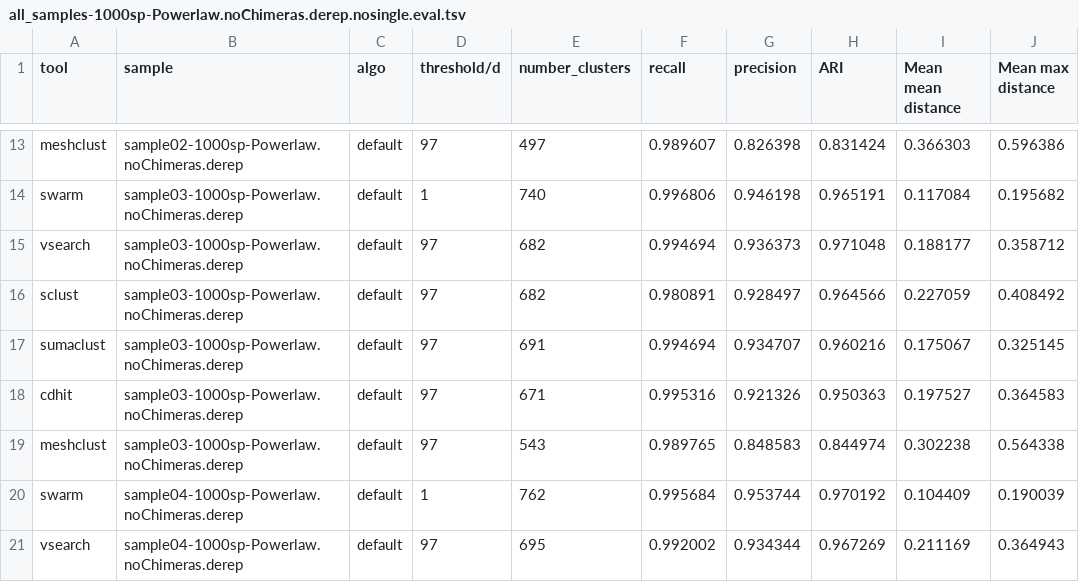
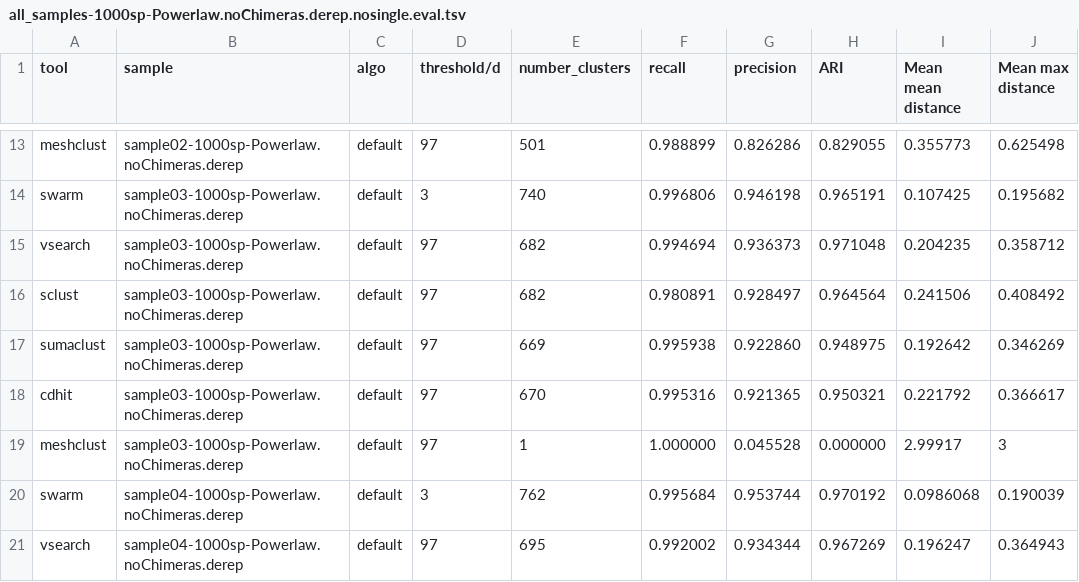
Before and after one commit to meb-team/clusteringEval, a TSV file: clusteringEval_RESULTS/tools_comparison/all_samples-1000sp-Powerlaw.noChimeras.derep.nosingle.eval.tsv, drawn as a sheet; only a part is shown, gaps mark what is left out; the diff covers the shown part only; the diff names each change by its address in the sheet, - before the commit and + after, or states it on an @@ line.

```diff
--- a/clusteringEval_RESULTS/tools_comparison/all_samples-1000sp-Powerlaw.noChimeras.derep.nosingle.eval.tsv
+++ b/clusteringEval_RESULTS/tools_comparison/all_samples-1000sp-Powerlaw.noChimeras.derep.nosingle.eval.tsv
-E13 (number_clusters): 497
+E13 (number_clusters): 501
-F13 (recall): 0.989607
+F13 (recall): 0.988899
-G13 (precision): 0.826398
+G13 (precision): 0.826286
-H13 (ARI): 0.831424
+H13 (ARI): 0.829055
-I13 (Mean mean distance): 0.366303
+I13 (Mean mean distance): 0.355773
-J13 (Mean max distance): 0.596386
+J13 (Mean max distance): 0.625498
-D14 (threshold/d): 1
+D14 (threshold/d): 3
-I14 (Mean mean distance): 0.117084
+I14 (Mean mean distance): 0.107425
-I15 (Mean mean distance): 0.188177
+I15 (Mean mean distance): 0.204235
-H16 (ARI): 0.964566
+H16 (ARI): 0.964564
-I16 (Mean mean distance): 0.227059
+I16 (Mean mean distance): 0.241506
-E17 (number_clusters): 691
+E17 (number_clusters): 669
-F17 (recall): 0.994694
+F17 (recall): 0.995938
-G17 (precision): 0.934707
+G17 (precision): 0.922860
-H17 (ARI): 0.960216
+H17 (ARI): 0.948975
-I17 (Mean mean distance): 0.175067
+I17 (Mean mean distance): 0.192642
-J17 (Mean max distance): 0.325145
+J17 (Mean max distance): 0.346269
-E18 (number_clusters): 671
+E18 (number_clusters): 670
-G18 (precision): 0.921326
+G18 (precision): 0.921365
-H18 (ARI): 0.950363
+H18 (ARI): 0.950321
-I18 (Mean mean distance): 0.197527
+I18 (Mean mean distance): 0.221792
-J18 (Mean max distance): 0.364583
+J18 (Mean max distance): 0.366617
-E19 (number_clusters): 543
+E19 (number_clusters): 1
-F19 (recall): 0.989765
+F19 (recall): 1.000000
-G19 (precision): 0.848583
+G19 (precision): 0.045528
-H19 (ARI): 0.844974
+H19 (ARI): 0.000000
-I19 (Mean mean distance): 0.302238
+I19 (Mean mean distance): 2.99917
-J19 (Mean max distance): 0.564338
+J19 (Mean max distance): 3
-D20 (threshold/d): 1
+D20 (threshold/d): 3
-I20 (Mean mean distance): 0.104409
+I20 (Mean mean distance): 0.0986068
-I21 (Mean mean distance): 0.211169
+I21 (Mean mean distance): 0.196247
```
Also changed, not shown: 167 edited cells elsewhere in this file, clusteringEval_RESULTS/tools_comparison/all_samples-1000sp-Powerlaw.noChimeras.derep.005reads.eval.tsv, clusteringEval_RESULTS/tools_comparison/all_samples-1000sp-Powerlaw.noChimeras.derep.eval.tsv, 5 other files.
